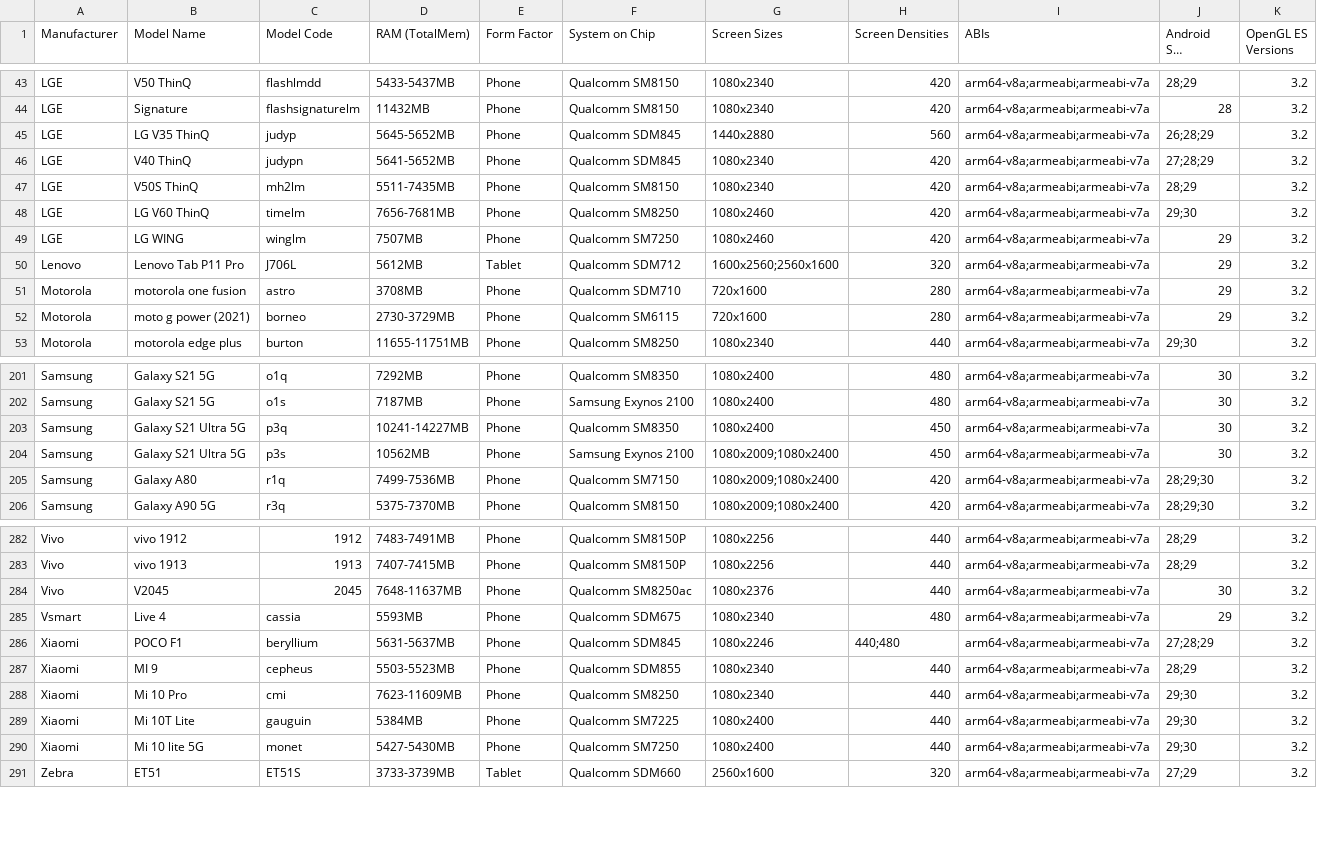
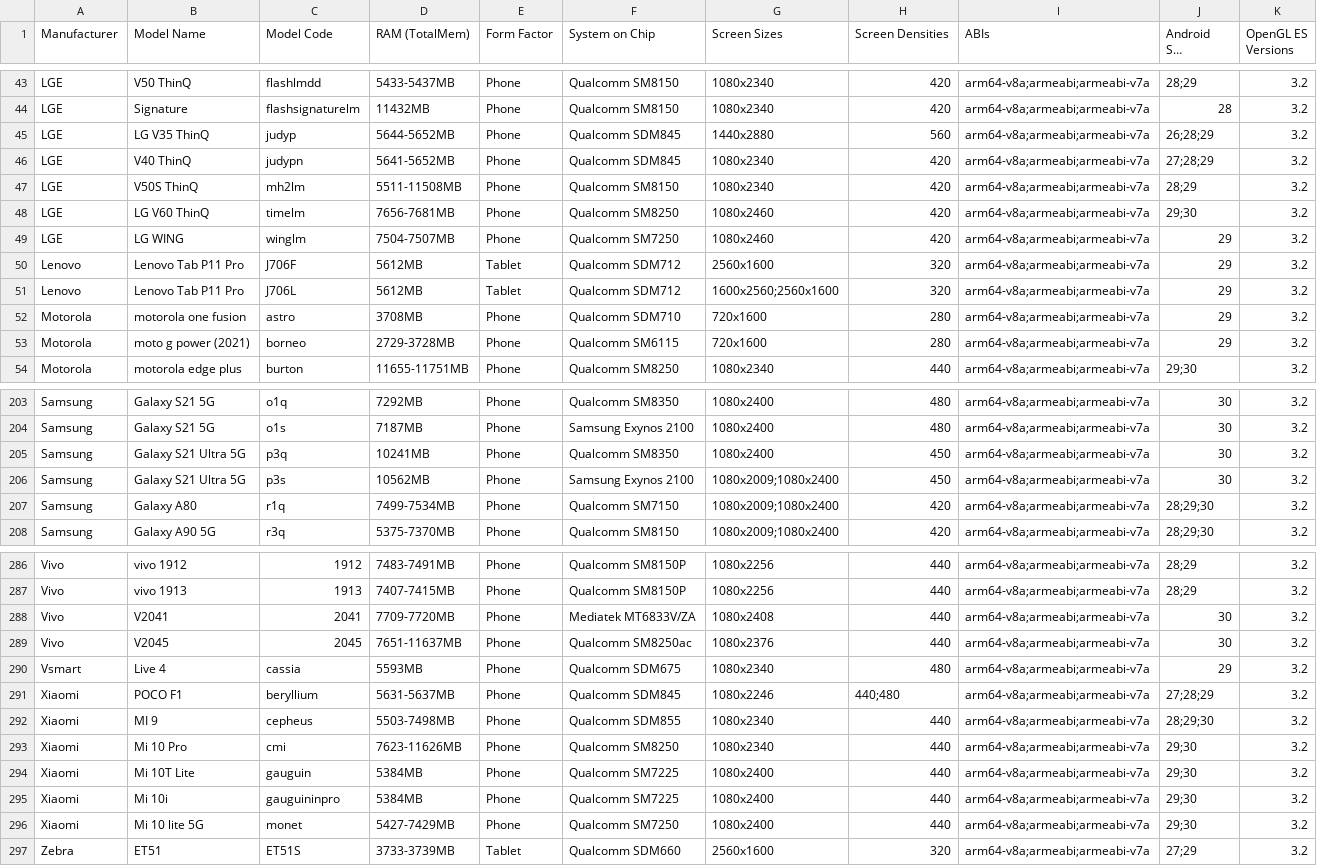
Before and after one commit to rolandsmeenk/ARCore-devices, a CSV file: arcore_devicelist_depth_api_support.csv, drawn as a sheet; only a part is shown, gaps mark what is left out; long unchanged cells end in …; the diff covers the shown part only.

```diff
--- a/arcore_devicelist_depth_api_support.csv
+++ b/arcore_devicelist_depth_api_support.csv
@@ -44,10 +44,11 @@ LGE,V50 ThinQ,flashlmdd,5433-5437MB,Phone,Qualcomm SM8150,1080x2340,420,arm64-v8
 LGE,Signature,flashsignaturelm,11432MB,Phone,Qualcomm SM8150,1080x2340,420,arm64-v8a;armeabi;armeabi-v7a,28,3.2
-LGE,LG V35 ThinQ,judyp,5645-5652MB,Phone,Qualcomm SDM845,1440x2880,560,arm64-v8a;armeabi;armeabi-v7a,26;28;29,3.2
+LGE,LG V35 ThinQ,judyp,5644-5652MB,Phone,Qualcomm SDM845,1440x2880,560,arm64-v8a;armeabi;armeabi-v7a,26;28;29,3.2
 LGE,V40 ThinQ,judypn,5641-5652MB,Phone,Qualcomm SDM845,1080x2340,420,arm64-v8a;armeabi;armeabi-v7a,27;28;29,3.2
-LGE,V50S ThinQ,mh2lm,5511-7435MB,Phone,Qualcomm SM8150,1080x2340,420,arm64-v8a;armeabi;armeabi-v7a,28;29,3.2
+LGE,V50S ThinQ,mh2lm,5511-11508MB,Phone,Qualcomm SM8150,1080x2340,420,arm64-v8a;armeabi;armeabi-v7a,28;29,3.2
 LGE,LG V60 ThinQ,timelm,7656-7681MB,Phone,Qualcomm SM8250,1080x2460,420,arm64-v8a;armeabi;armeabi-v7a,29;30,3.2
-LGE,LG WING,winglm,7507MB,Phone,Qualcomm SM7250,1080x2460,420,arm64-v8a;armeabi;armeabi-v7a,29,3.2
+LGE,LG WING,winglm,7504-7507MB,Phone,Qualcomm SM7250,1080x2460,420,arm64-v8a;armeabi;armeabi-v7a,29,3.2
+Lenovo,Lenovo Tab P11 Pro,J706F,5612MB,Tablet,Qualcomm SDM712,2560x1600,320,arm64-v8a;armeabi;armeabi-v7a,29,3.2
 Lenovo,Lenovo Tab P11 Pro,J706L,5612MB,Tablet,Qualcomm SDM712,1600x2560;2560x1600,320,arm64-v8a;armeabi;armeabi-v7a,29,3.2
 Motorola,motorola one fusion,astro,3708MB,Phone,Qualcomm SDM710,720x1600,280,arm64-v8a;armeabi;armeabi-v7a,29,3.2
-Motorola,moto g power (2021),borneo,2730-3729MB,Phone,Qualcomm SM6115,720x1600,280,arm64-v8a;armeabi;armeabi-v7a,29,3.2
+Motorola,moto g power (2021),borneo,2729-3728MB,Phone,Qualcomm SM6115,720x1600,280,arm64-v8a;armeabi;armeabi-v7a,29,3.2
 Motorola,motorola edge plus,burton,11655-11751MB,Phone,Qualcomm SM8250,1080x2340,440,arm64-v8a;armeabi;armeabi-v7a,29;30,3.2
@@ -202,5 +204,5 @@ Samsung,Galaxy S21 5G,o1q,7292MB,Phone,Qualcomm SM8350,1080x2400,480,arm64-v8a;a
 Samsung,Galaxy S21 5G,o1s,7187MB,Phone,Samsung Exynos 2100,1080x2400,480,arm64-v8a;armeabi;armeabi-v7a,30,3.2
-Samsung,Galaxy S21 Ultra 5G,p3q,10241-14227MB,Phone,Qualcomm SM8350,1080x2400,450,arm64-v8a;armeabi;armeabi-v7a,30,3.2
+Samsung,Galaxy S21 Ultra 5G,p3q,10241MB,Phone,Qualcomm SM8350,1080x2400,450,arm64-v8a;armeabi;armeabi-v7a,30,3.2
 Samsung,Galaxy S21 Ultra 5G,p3s,10562MB,Phone,Samsung Exynos 2100,1080x2009;1080x2400,450,arm64-v8a;armeabi;armeabi-v7a,30,3.2
-Samsung,Galaxy A80,r1q,7499-7536MB,Phone,Qualcomm SM7150,1080x2009;1080x2400,420,arm64-v8a;armeabi;armeabi-v7a,28;29;30,3.2
+Samsung,Galaxy A80,r1q,7499-7534MB,Phone,Qualcomm SM7150,1080x2009;1080x2400,420,arm64-v8a;armeabi;armeabi-v7a,28;29;30,3.2
 Samsung,Galaxy A90 5G,r3q,5375-7370MB,Phone,Qualcomm SM8150,1080x2009;1080x2400,420,arm64-v8a;armeabi;armeabi-v7a,28;29;30,3.2
@@ -283,9 +287,11 @@ Vivo,vivo 1912,1912,7483-7491MB,Phone,Qualcomm SM8150P,1080x2256,440,arm64-v8a;a
 Vivo,vivo 1913,1913,7407-7415MB,Phone,Qualcomm SM8150P,1080x2256,440,arm64-v8a;armeabi;armeabi-v7a,28;29,3.2
-Vivo,V2045,2045,7648-11637MB,Phone,Qualcomm SM8250ac,1080x2376,440,arm64-v8a;armeabi;armeabi-v7a,30,3.2
+Vivo,V2041,2041,7709-7720MB,Phone,Mediatek MT6833V/ZA,1080x2408,440,arm64-v8a;armeabi;armeabi-v7a,30,3.2
+Vivo,V2045,2045,7651-11637MB,Phone,Qualcomm SM8250ac,1080x2376,440,arm64-v8a;armeabi;armeabi-v7a,30,3.2
 Vsmart,Live 4,cassia,5593MB,Phone,Qualcomm SDM675,1080x2340,480,arm64-v8a;armeabi;armeabi-v7a,29,3.2
 Xiaomi,POCO F1,beryllium,5631-5637MB,Phone,Qualcomm SDM845,1080x2246,440;480,arm64-v8a;armeabi;armeabi-v7a,27;28;29,3.2
-Xiaomi,MI 9,cepheus,5503-5523MB,Phone,Qualcomm SDM855,1080x2340,440,arm64-v8a;armeabi;armeabi-v7a,28;29,3.2
-Xiaomi,Mi 10 Pro,cmi,7623-11609MB,Phone,Qualcomm SM8250,1080x2340,440,arm64-v8a;armeabi;armeabi-v7a,29;30,3.2
+Xiaomi,MI 9,cepheus,5503-7498MB,Phone,Qualcomm SDM855,1080x2340,440,arm64-v8a;armeabi;armeabi-v7a,28;29;30,3.2
+Xiaomi,Mi 10 Pro,cmi,7623-11626MB,Phone,Qualcomm SM8250,1080x2340,440,arm64-v8a;armeabi;armeabi-v7a,29;30,3.2
 Xiaomi,Mi 10T Lite,gauguin,5384MB,Phone,Qualcomm SM7225,1080x2400,440,arm64-v8a;armeabi;armeabi-v7a,29;30,3.2
-Xiaomi,Mi 10 lite 5G,monet,5427-5430MB,Phone,Qualcomm SM7250,1080x2400,440,arm64-v8a;armeabi;armeabi-v7a,29;30,3.2
+Xiaomi,Mi 10i ,gauguininpro,5384MB,Phone,Qualcomm SM7225,1080x2400,440,arm64-v8a;armeabi;armeabi-v7a,29;30,3.2
+Xiaomi,Mi 10 lite 5G,monet,5427-7429MB,Phone,Qualcomm SM7250,1080x2400,440,arm64-v8a;armeabi;armeabi-v7a,29;30,3.2
 Zebra,ET51,ET51S,3733-3739MB,Tablet,Qualcomm SDM660,2560x1600,320,arm64-v8a;armeabi;armeabi-v7a,27;29,3.2
```
Also changed, not shown: 3 added rows and 61 edited cells elsewhere in this file, arcore_devicelist.csv, arcore_devicelist_tablets.csv.
